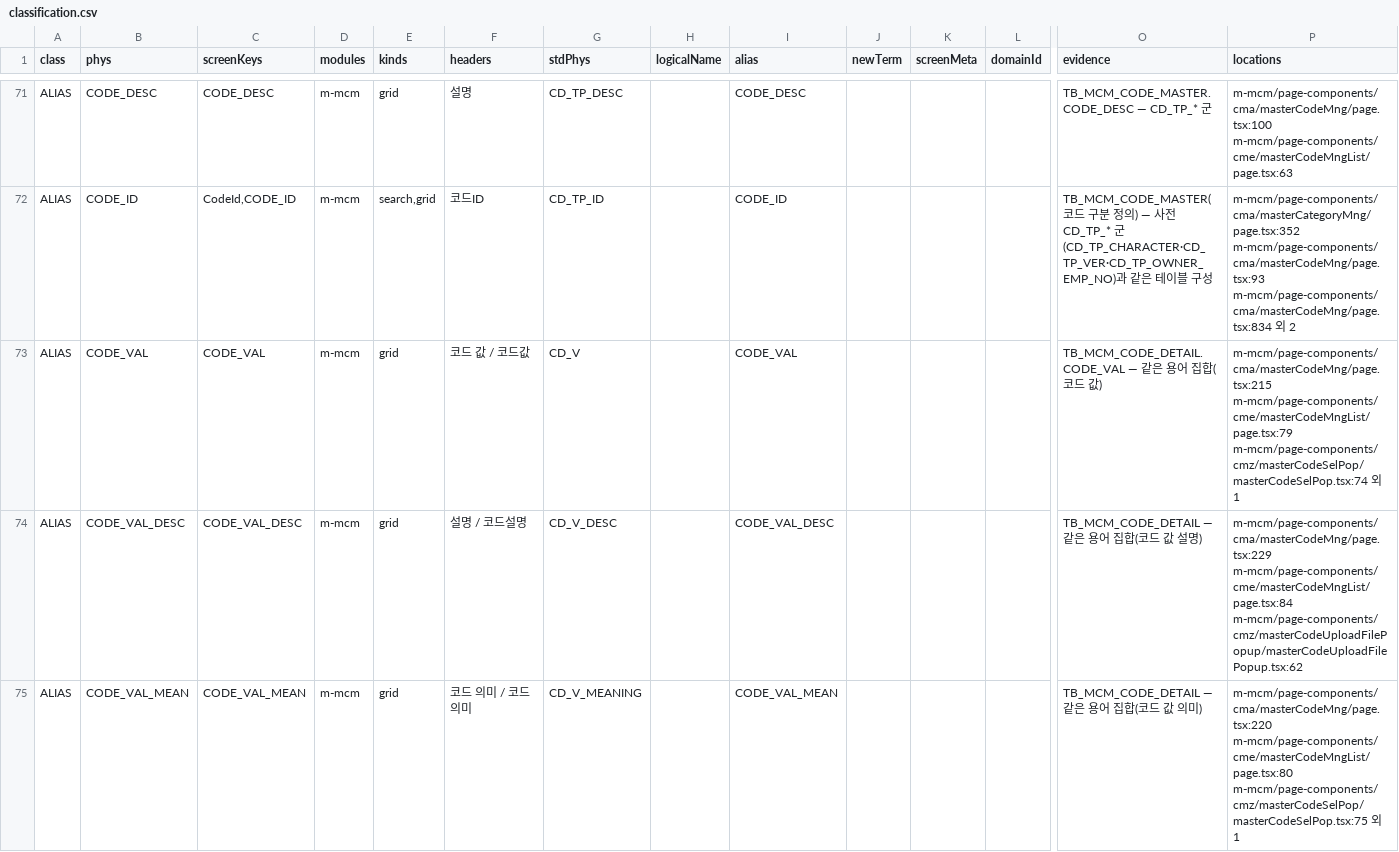
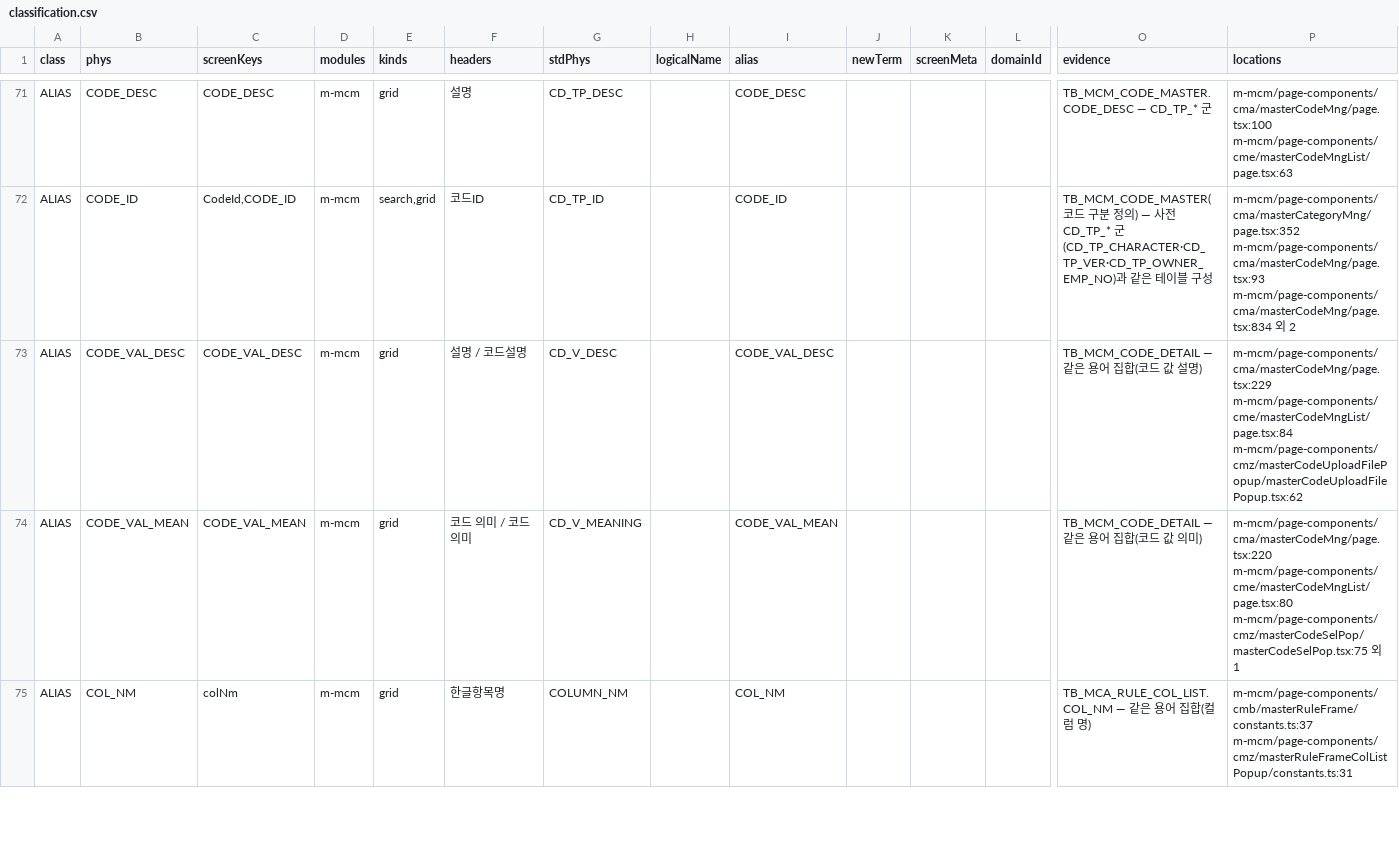
Before and after one commit to jongik-sv/dmes-standard, a CSV file: docs/mdm-column-dict/classification.csv, drawn as a sheet; only a part is shown, gaps mark what is left out; the shorter side is filled out with more unchanged rows; removed rows and columns are numbered as before the commit, all else as after; rows hold the shown columns only; the diff covers the shown part only; the diff names each change by its address in the sheet, - before the commit and + after, or states it on an @@ line.

```diff
--- a/docs/mdm-column-dict/classification.csv
+++ b/docs/mdm-column-dict/classification.csv
-row 73: ALIAS | CODE_VAL | CODE_VAL | m-mcm | grid | 코드 값 / 코드값 | CD_V |  | CODE_VAL |  |  |  | TB_MCM_CODE_DETAIL.CODE_VAL — 같은 용어 집합(코드 값) | m-mcm/page-components/cma/masterCodeMng/page.tsx:215 m-mcm/page-components/cme/masterCodeMngList/page.tsx:79 m-mcm/page-components/cmz/masterCodeSelPop/masterCodeSelPop.tsx:74 외 1
```
Also changed, not shown: 2 added rows and 1 removed row elsewhere in this file, 6 other files.
